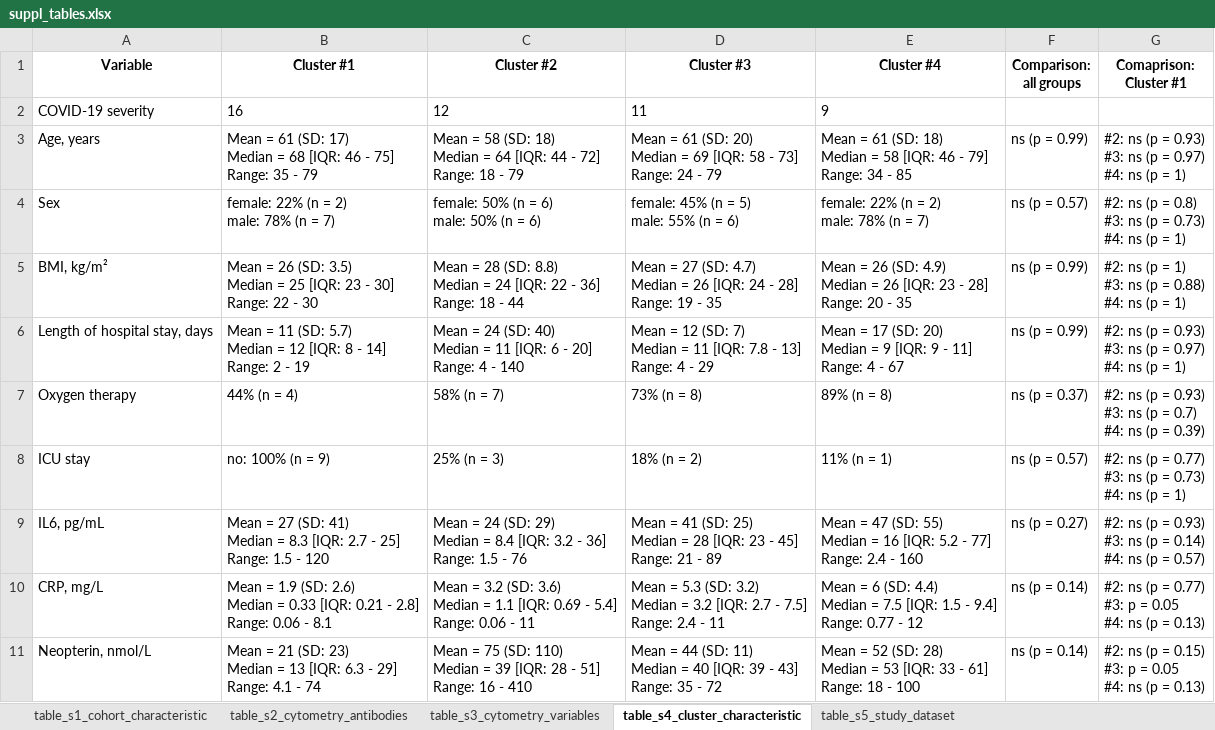
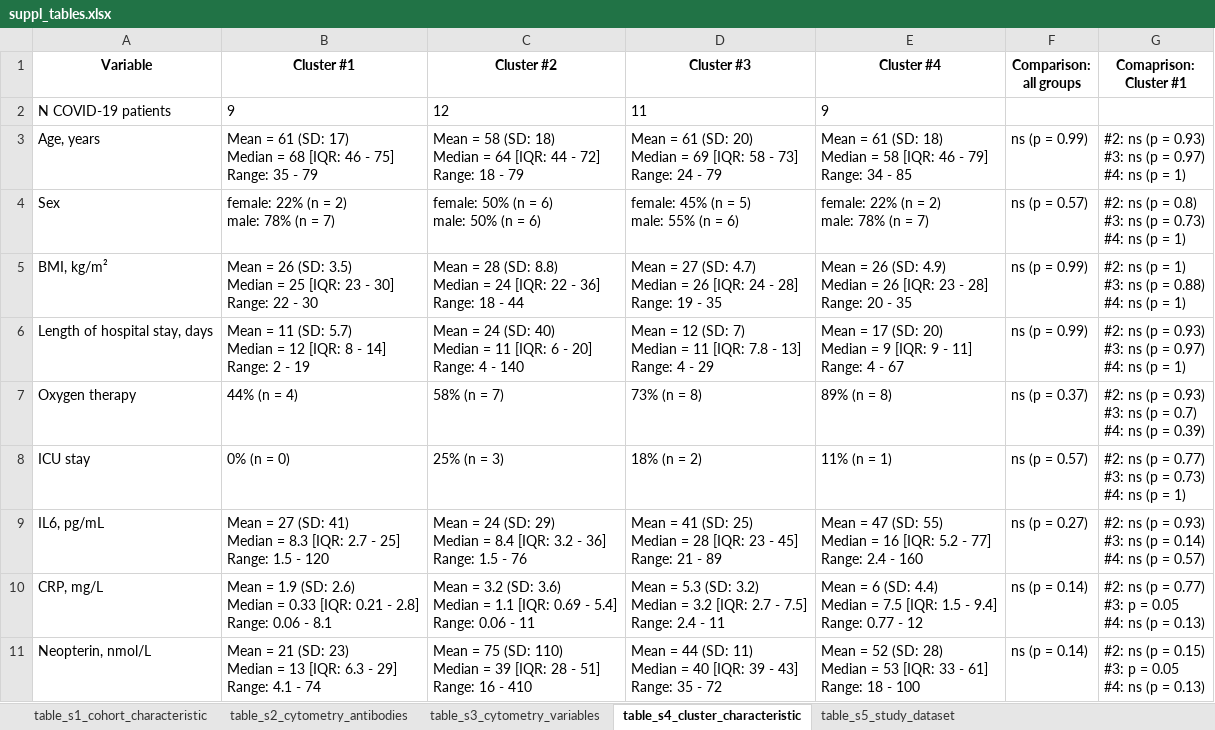
Before and after one commit to PiotrTymoszuk/covFacs, an Excel workbook: manuscript/supplementary tables/suppl_tables.xlsx, sheet table_s4_cluster_characteristic, drawn as a sheet; only a part is shown; values as stored, in another font and other column widths than the file's, no borders; the diff names each change by its address in the sheet, - before the commit and + after, or states it on an @@ line.

Commit message:
Supplementary Material and Figure patches

```diff
--- a/manuscript/supplementary tables/suppl_tables.xlsx (sheet table_s4_cluster_characteristic)
+++ b/manuscript/supplementary tables/suppl_tables.xlsx (sheet table_s4_cluster_characteristic)
-A2 (Variable): COVID-19 severity
+A2 (Variable): N COVID-19 patients
-B2 (Cluster #1): 16
+B2 (Cluster #1): 9
-B8 (Cluster #1): no: 100% (n = 9)
+B8 (Cluster #1): 0% (n = 0)
```
Also changed, not shown: 22 other files.
